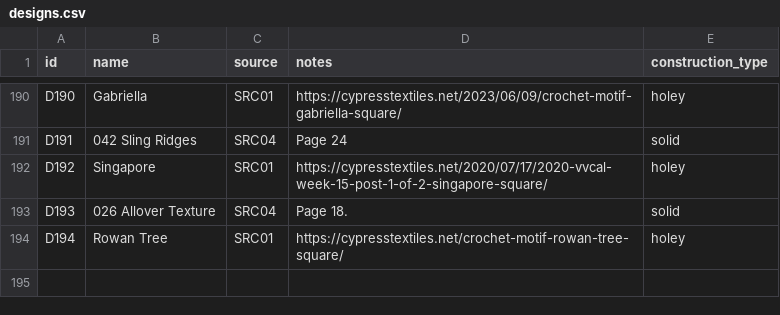
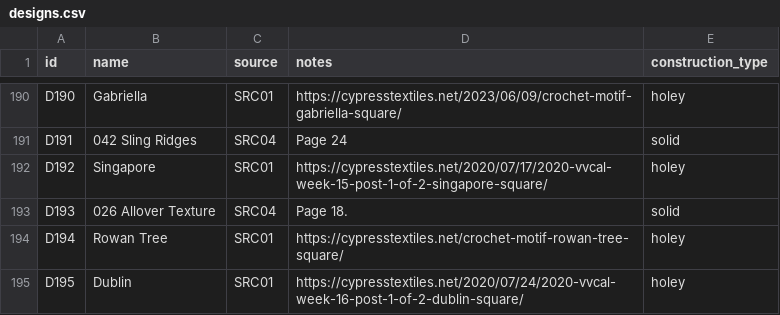
Before and after one commit to anhtr/grannydb, a CSV file: data/designs.csv, drawn as a sheet; only a part is shown, gaps mark what is left out; the diff names each change by its address in the sheet, - before the commit and + after, or states it on an @@ line.

Commit message:
Update 1 design, update 1 square
- save designs/D195 — Name: Dublin, Source: SRC01, Construction: holey, Notes: https://cypresstextiles.net/2020/07/24/2020-vvcal-week-16-post-1-of-2-dublin-square/
- save squares/S222 — Status: done, Done: 2026-11-04, Design: D195, Customization: Add 3 border rounds (bldc, bpsc, hdc). Two colors., Main colour: Y85, Extra colours: Y82

```diff
--- a/data/designs.csv
+++ b/data/designs.csv
+row 195: D195 | Dublin | SRC01 | https://cypresstextiles.net/2020/07/24/2020-vvcal-week-16-post-1-of-2-dublin-square/ | holey
```
Also changed, not shown: data/squares.csv.
